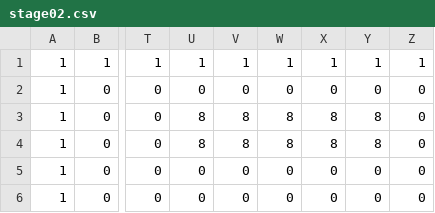
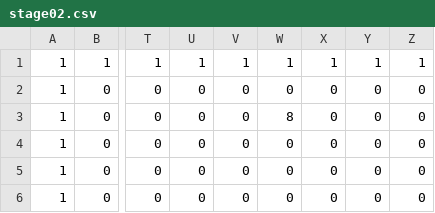
Before and after one commit to oosakiharuki/TD2_3rd, a CSV file: DirectXGame/Resources/stageCsv/stage02.csv, drawn as a sheet; only a part is shown, gaps mark what is left out; the diff names each change by its address in the sheet, - before the commit and + after, or states it on an @@ line.

```diff
--- a/DirectXGame/Resources/stageCsv/stage02.csv
+++ b/DirectXGame/Resources/stageCsv/stage02.csv
-U3:U4: 8
+U3:U4: 0
-V3:V4: 8
+V3:V4: 0
-X3:X4: 8
+X3:X4: 0
-Y3:Y4: 8
+Y3:Y4: 0
-W4: 8
+W4: 0
```
Also changed, not shown: DirectXGame/Resources/stageCsv/stage01.csv, DirectXGame/Resources/stageCsv/stage03.csv, 13 other files.
